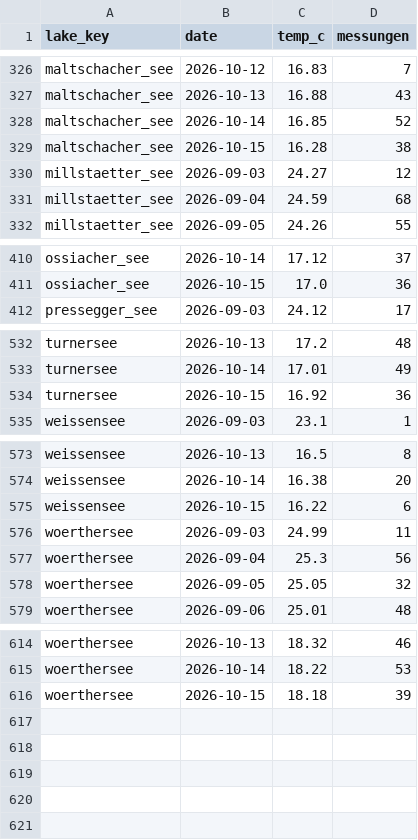
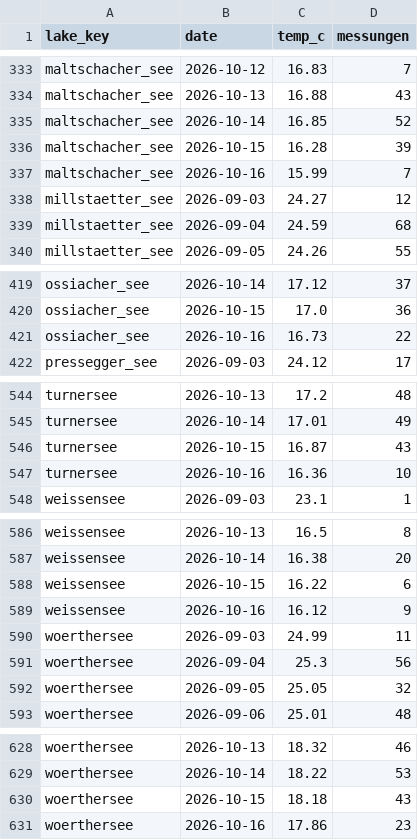
Before and after one commit to mgorfer/lake-temperature, a CSV file: data/aktuell/tagesreihe.csv, drawn as a sheet; only a part is shown, gaps mark what is left out; the diff covers the shown part only.

```diff
--- a/data/aktuell/tagesreihe.csv
+++ b/data/aktuell/tagesreihe.csv
@@ -328,3 +335,4 @@ maltschacher_see,2026-10-13,16.88,43
 maltschacher_see,2026-10-14,16.85,52
-maltschacher_see,2026-10-15,16.28,38
+maltschacher_see,2026-10-15,16.28,39
+maltschacher_see,2026-10-16,15.99,7
 millstaetter_see,2026-09-03,24.27,12
@@ -411,2 +420,3 @@ ossiacher_see,2026-10-14,17.12,37
 ossiacher_see,2026-10-15,17.0,36
+ossiacher_see,2026-10-16,16.73,22
 pressegger_see,2026-09-03,24.12,17
@@ -533,3 +545,4 @@ turnersee,2026-10-13,17.2,48
 turnersee,2026-10-14,17.01,49
-turnersee,2026-10-15,16.92,36
+turnersee,2026-10-15,16.87,43
+turnersee,2026-10-16,16.36,10
 weissensee,2026-09-03,23.1,1
@@ -575,2 +588,3 @@ weissensee,2026-10-14,16.38,20
 weissensee,2026-10-15,16.22,6
+weissensee,2026-10-16,16.12,9
 woerthersee,2026-09-03,24.99,11
@@ -615,2 +629,3 @@ woerthersee,2026-10-13,18.32,46
 woerthersee,2026-10-14,18.22,53
-woerthersee,2026-10-15,18.18,39
+woerthersee,2026-10-15,18.18,43
+woerthersee,2026-10-16,17.86,23
```
Also changed, not shown: 10 added rows and 20 edited cells elsewhere in this file, 32 other files.
